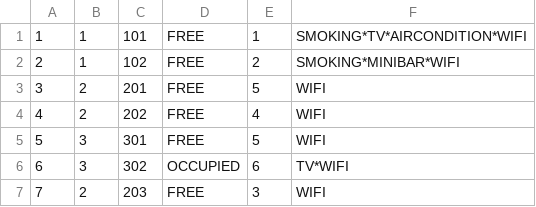
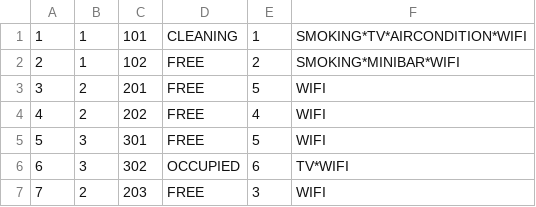
Before and after one commit to lenkaphantom/Hotel, a CSV file: Hotel/data/rooms.csv, drawn as a sheet.

```diff
--- a/Hotel/data/rooms.csv
+++ b/Hotel/data/rooms.csv
@@ -1,2 +1,2 @@
-1 | 1 | 101 | FREE | 1 | SMOKING*TV*AIRCONDITION*WIFI
+1 | 1 | 101 | CLEANING | 1 | SMOKING*TV*AIRCONDITION*WIFI
 2 | 1 | 102 | FREE | 2 | SMOKING*MINIBAR*WIFI
```
Also changed, not shown: Hotel/data/employees.csv, Hotel/data/prices.csv, 4 other files.
